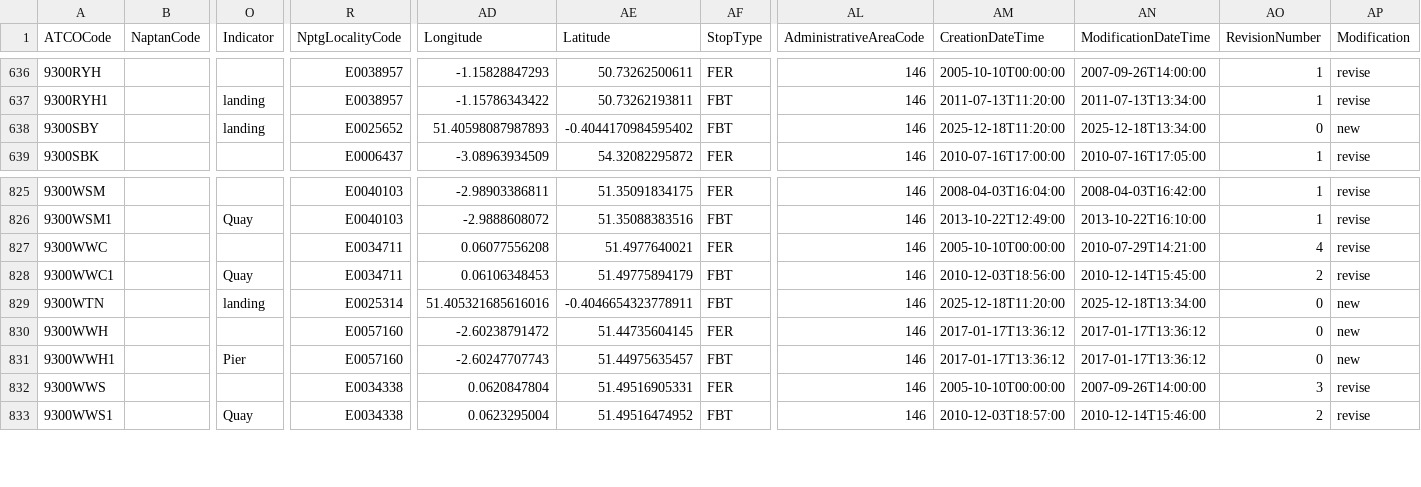
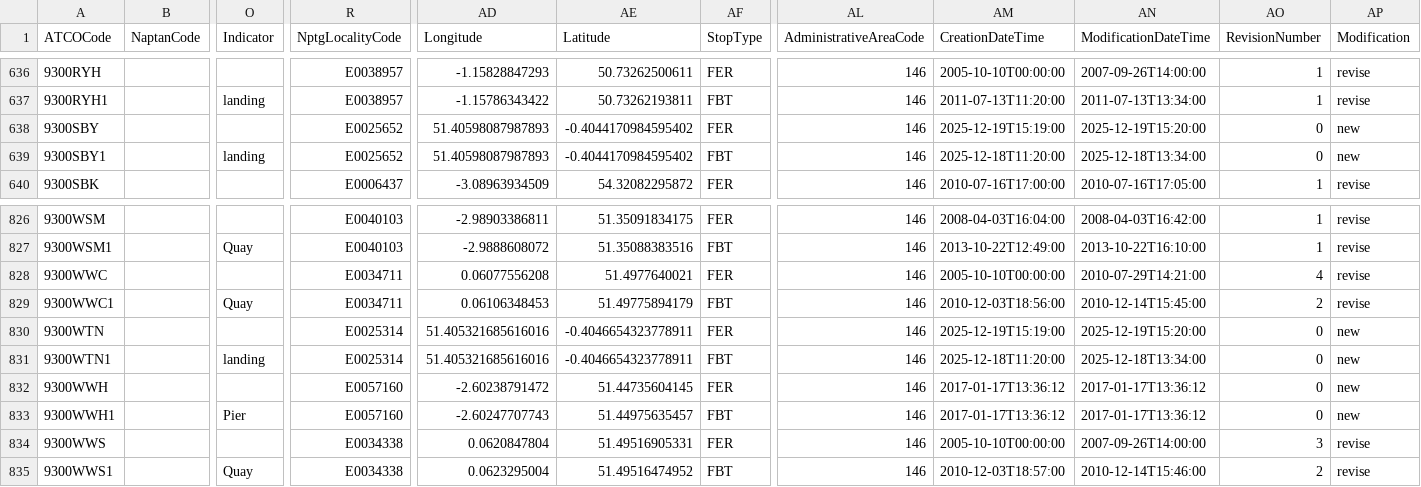
Before and after one commit to ldjb/naptan-nptg-history, a CSV file: 930Stops.csv, drawn as a sheet; only a part is shown, gaps mark what is left out; addresses are those after the commit; rows hold the shown columns only; the diff names each change by its address in the sheet, - before the commit and + after, or states it on an @@ line.

```diff
--- a/930Stops.csv
+++ b/930Stops.csv
-O638 (Indicator): landing
+O638 (Indicator): (empty)
-AF638 (StopType): FBT
+AF638 (StopType): FER
-AM638 (CreationDateTime): 2025-12-18T11:20:00
+AM638 (CreationDateTime): 2025-12-19T15:19:00
-AN638 (ModificationDateTime): 2025-12-18T13:34:00
+AN638 (ModificationDateTime): 2025-12-19T15:20:00
+row 639: 9300SBY1 |  | landing | E0025652 | 51.40598087987893 | -0.4044170984595402 | FBT | 146 | 2025-12-18T11:20:00 | 2025-12-18T13:34:00 | 0 | new
-O830 (Indicator): landing
+O830 (Indicator): (empty)
-AF830 (StopType): FBT
+AF830 (StopType): FER
-AM830 (CreationDateTime): 2025-12-18T11:20:00
+AM830 (CreationDateTime): 2025-12-19T15:19:00
-AN830 (ModificationDateTime): 2025-12-18T13:34:00
+AN830 (ModificationDateTime): 2025-12-19T15:20:00
+row 831: 9300WTN1 |  | landing | E0025314 | 51.405321685616016 | -0.4046654323778911 | FBT | 146 | 2025-12-18T11:20:00 | 2025-12-18T13:34:00 | 0 | new
```
Also changed, not shown: 389Stops.csv, 2 other files.
